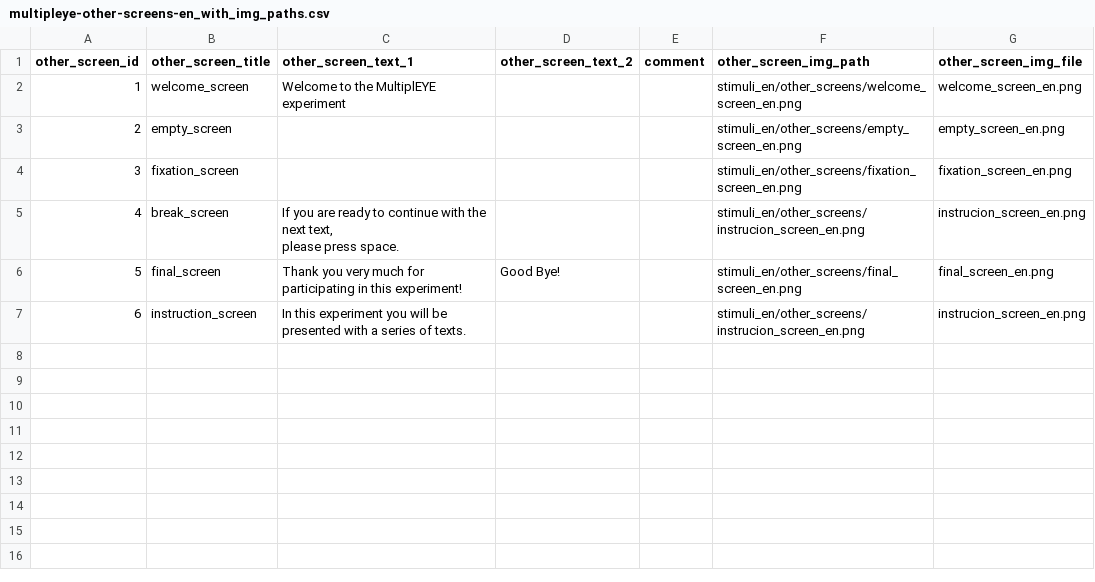
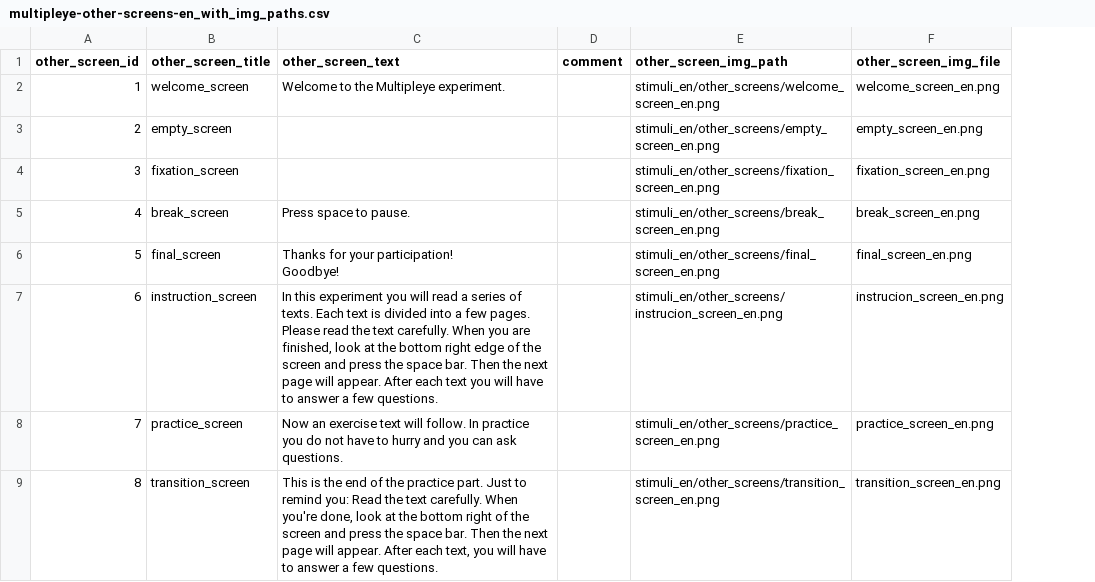
Before and after one commit to MultiplEYE-COST/wg1-experiment-implementation, a CSV file: experiment_implementation/data/multipleye-other-screens-en_with_img_paths.csv, drawn as a sheet; removed rows and columns are numbered as before the commit, all else as after; ↵ is a line break in a cell; the diff names each change by its address in the sheet, - before the commit and + after, or states it on an @@ line.

```diff
--- a/experiment_implementation/data/multipleye-other-screens-en_with_img_paths.csv
+++ b/experiment_implementation/data/multipleye-other-screens-en_with_img_paths.csv
-column C (other_screen_text_1), rows 2-7: Welcome to the MultiplEYE experiment |  |  | If you are ready to continue with the next text, ↵ please press space. | Thank you very much for participating in this experiment! | In this experiment you will be presented with a series of texts.
-column D (other_screen_text_2), row 6: Good Bye!
+column C (other_screen_text), rows 2-7: Welcome to the Multipleye experiment. |  |  | Press space to pause. | Thanks for your participation! ↵ Goodbye! | In this experiment you will read a series of texts. Each text is divided into a few pages. Please read the text carefully. When you are finished, look at the bottom right edge of the screen and press the space bar. Then the next page will appear. After each text you will have to answer a few questions.
-E5 (other_screen_img_path): stimuli_en/other_screens/instrucion_screen_en.png
+E5 (other_screen_img_path): stimuli_en/other_screens/break_screen_en.png
-F5 (other_screen_img_file): instrucion_screen_en.png
+F5 (other_screen_img_file): break_screen_en.png
+row 8: 7 | practice_screen | Now an exercise text will follow. In practice you do not have to hurry and you can ask questions. |  | stimuli_en/other_screens/practice_screen_en.png | practice_screen_en.png
+row 9: 8 | transition_screen | This is the end of the practice part. Just to remind you: Read the text carefully. When you're done, look at the bottom right of the screen and press the space bar. Then the next page will appear. After each text, you will have to answer a few questions. |  | stimuli_en/other_screens/transition_screen_en.png | transition_screen_en.png
```
Also changed, not shown: 2 other files.
